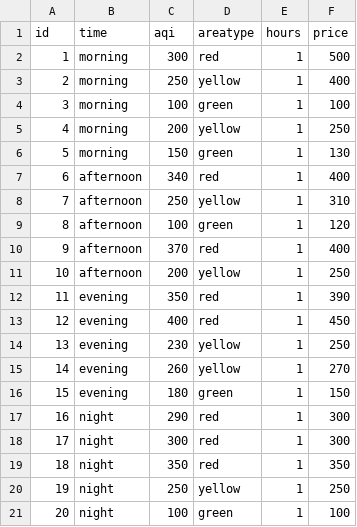
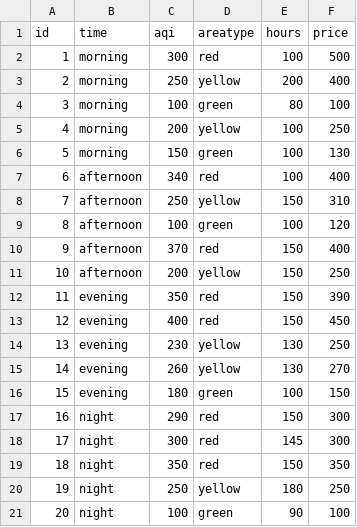
Before and after one commit to Pundiraryan/ParkItRight, a CSV file: ML_codes/project1.csv, drawn as a sheet.

```diff
--- a/ML_codes/project1.csv
+++ b/ML_codes/project1.csv
@@ -1,21 +1,21 @@
 id,time,aqi,areatype,hours,price
-1,morning,300,red,1,500
-2,morning,250,yellow,1,400
-3,morning,100,green,1,100
-4,morning,200,yellow,1,250
-5,morning,150,green,1,130
-6,afternoon,340,red,1,400
-7,afternoon,250,yellow,1,310
-8,afternoon,100,green,1,120
-9,afternoon,370,red,1,400
-10,afternoon,200,yellow,1,250
-11,evening,350,red,1,390
-12,evening,400,red,1,450
-13,evening,230,yellow,1,250
-14,evening,260,yellow,1,270
-15,evening,180,green,1,150
-16,night,290,red,1,300
-17,night,300,red,1,300
-18,night,350,red,1,350
-19,night,250,yellow,1,250
-20,night,100,green,1,100
+1,morning,300,red,100,500
+2,morning,250,yellow,200,400
+3,morning,100,green,80,100
+4,morning,200,yellow,100,250
+5,morning,150,green,100,130
+6,afternoon,340,red,100,400
+7,afternoon,250,yellow,150,310
+8,afternoon,100,green,100,120
+9,afternoon,370,red,150,400
+10,afternoon,200,yellow,150,250
+11,evening,350,red,150,390
+12,evening,400,red,150,450
+13,evening,230,yellow,130,250
+14,evening,260,yellow,130,270
+15,evening,180,green,100,150
+16,night,290,red,150,300
+17,night,300,red,145,300
+18,night,350,red,150,350
+19,night,250,yellow,180,250
+20,night,100,green,90,100
```
Also changed, not shown: 6 other files.
